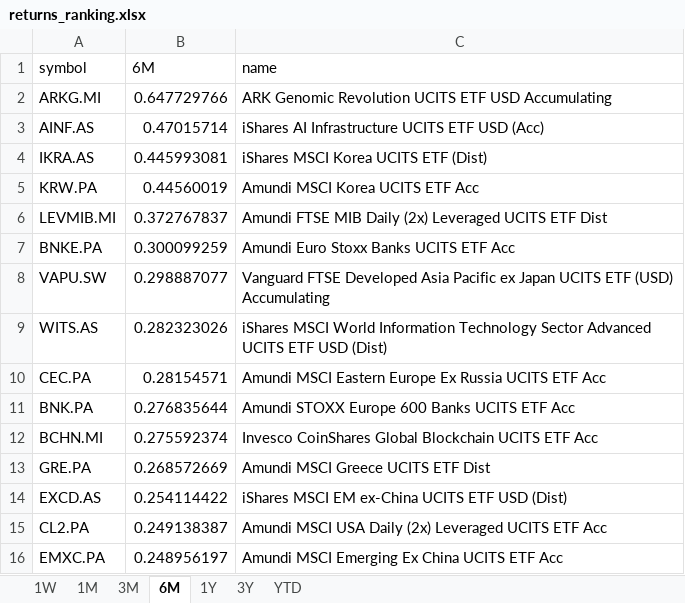
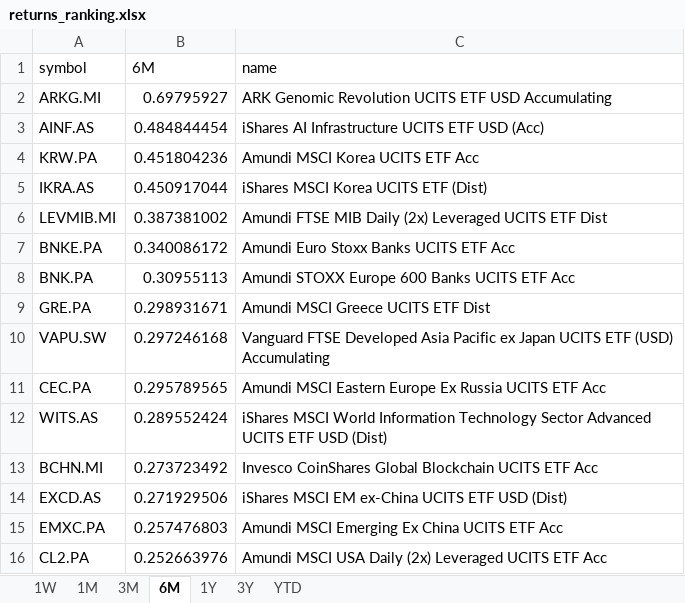
Before and after one commit to laceto/myfinance2, an Excel workbook: data/results/etf/returns_ranking.xlsx, sheet 6M, drawn as a sheet; values as stored, in another font and other column widths than the file's, no borders; removed rows and columns are numbered as before the commit, all else as after; the diff names each change by its address in the sheet, - before the commit and + after, or states it on an @@ line.

```diff
--- a/data/results/etf/returns_ranking.xlsx (sheet 6M)
+++ b/data/results/etf/returns_ranking.xlsx (sheet 6M)
-B2 (6M): 0.647729766
+B2 (6M): 0.69795927
-B3 (6M): 0.47015714
+B3 (6M): 0.484844454
-row 4: IKRA.AS | 0.445993081 | iShares MSCI Korea UCITS ETF (Dist)
-B4 (6M): 0.44560019
+B4 (6M): 0.451804236
+row 5: IKRA.AS | 0.450917044 | iShares MSCI Korea UCITS ETF (Dist)
-B6 (6M): 0.372767837
+B6 (6M): 0.387381002
-B7 (6M): 0.300099259
+B7 (6M): 0.340086172
+row 8: BNK.PA | 0.30955113 | Amundi STOXX Europe 600 Banks UCITS ETF Acc
+row 9: GRE.PA | 0.298931671 | Amundi MSCI Greece UCITS ETF Dist
-B10 (6M): 0.298887077
+B10 (6M): 0.297246168
-row 9: WITS.AS | 0.282323026 | iShares MSCI World Information Technology Sector Advanced UCITS ETF USD (Dist)
-B11 (6M): 0.28154571
+B11 (6M): 0.295789565
-row 11: BNK.PA | 0.276835644 | Amundi STOXX Europe 600 Banks UCITS ETF Acc
+row 12: WITS.AS | 0.289552424 | iShares MSCI World Information Technology Sector Advanced UCITS ETF USD (Dist)
-B13 (6M): 0.275592374
+B13 (6M): 0.273723492
-row 13: GRE.PA | 0.268572669 | Amundi MSCI Greece UCITS ETF Dist
-B14 (6M): 0.254114422
+B14 (6M): 0.271929506
-row 15: CL2.PA | 0.249138387 | Amundi MSCI USA Daily (2x) Leveraged UCITS ETF Acc
-B15 (6M): 0.248956197
+B15 (6M): 0.257476803
+row 16: CL2.PA | 0.252663976 | Amundi MSCI USA Daily (2x) Leveraged UCITS ETF Acc
```
Also changed, not shown: sheet 1W, sheet 1M, sheet 1Y, sheet YTD, sheet 3M, sheet 3Y, 2 other files.
